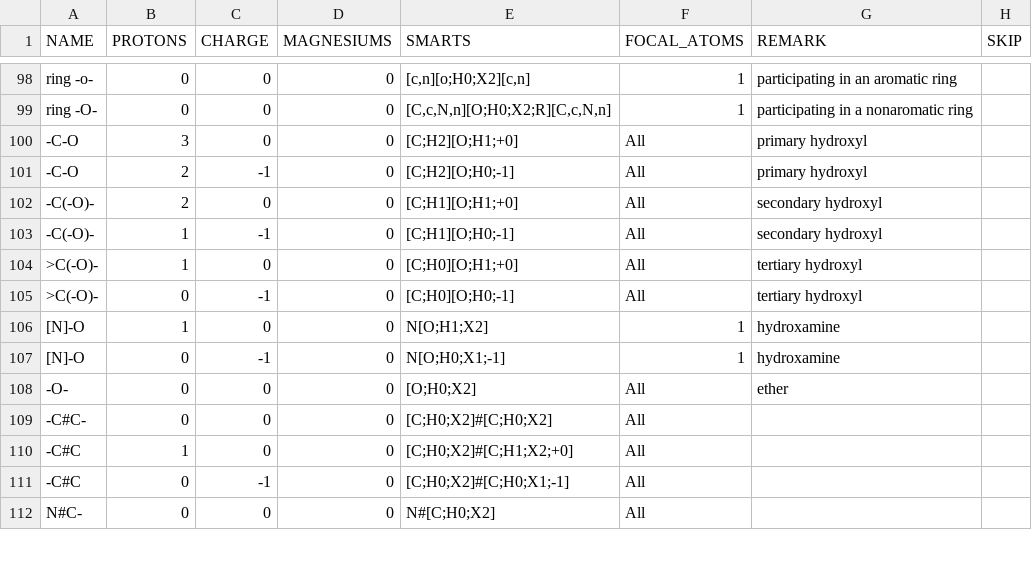
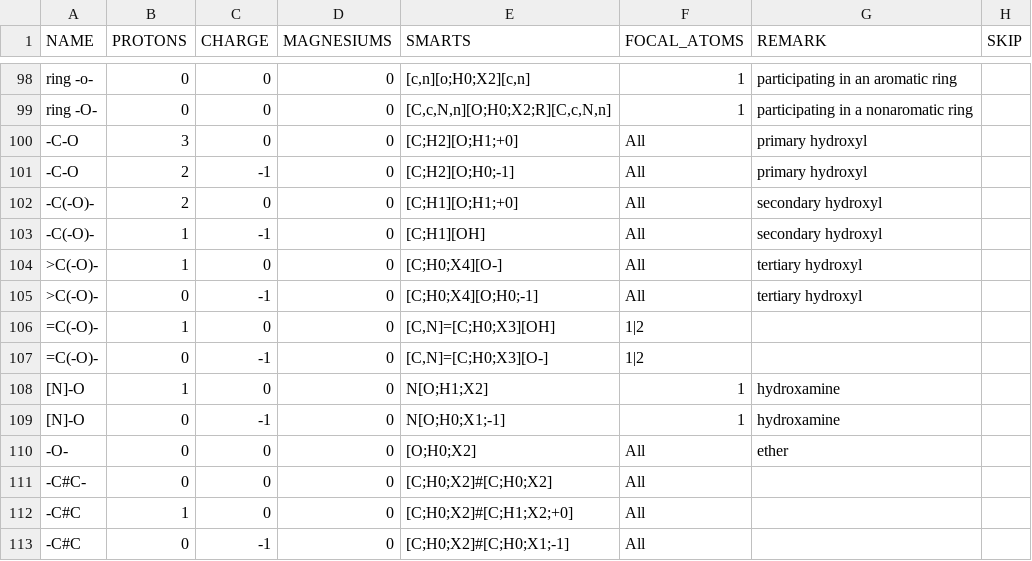
Before and after one commit to eladnoor/milo-lab, a CSV file: data/thermodynamics/groups_species.csv, drawn as a sheet; only a part is shown, gaps mark what is left out; the shorter side is filled out with more unchanged rows.

Commit message:
Debugging group contribution again. Trying to find why the group "ring =N-" is so wrong.

```diff
--- a/data/thermodynamics/groups_species.csv
+++ b/data/thermodynamics/groups_species.csv
@@ -102,5 +102,7 @@
 "-C(-O)-",2,0,0,"[C;H1][O;H1;+0]","All","secondary hydroxyl",
-"-C(-O)-",1,-1,0,"[C;H1][O;H0;-1]","All","secondary hydroxyl",
-">C(-O)-",1,0,0,"[C;H0][O;H1;+0]","All","tertiary hydroxyl",
-">C(-O)-",0,-1,0,"[C;H0][O;H0;-1]","All","tertiary hydroxyl",
+"-C(-O)-",1,-1,0,"[C;H1][OH]","All","secondary hydroxyl",
+">C(-O)-",1,0,0,"[C;H0;X4][O-]","All","tertiary hydroxyl",
+">C(-O)-",0,-1,0,"[C;H0;X4][O;H0;-1]","All","tertiary hydroxyl",
+"=C(-O)-",1,0,0,"[C,N]=[C;H0;X3][OH]","1|2",,
+"=C(-O)-",0,-1,0,"[C,N]=[C;H0;X3][O-]","1|2",,
 "[N]-O",1,0,0,"N[O;H1;X2]","1","hydroxamine",
```
Also changed, not shown: 6 other files.
